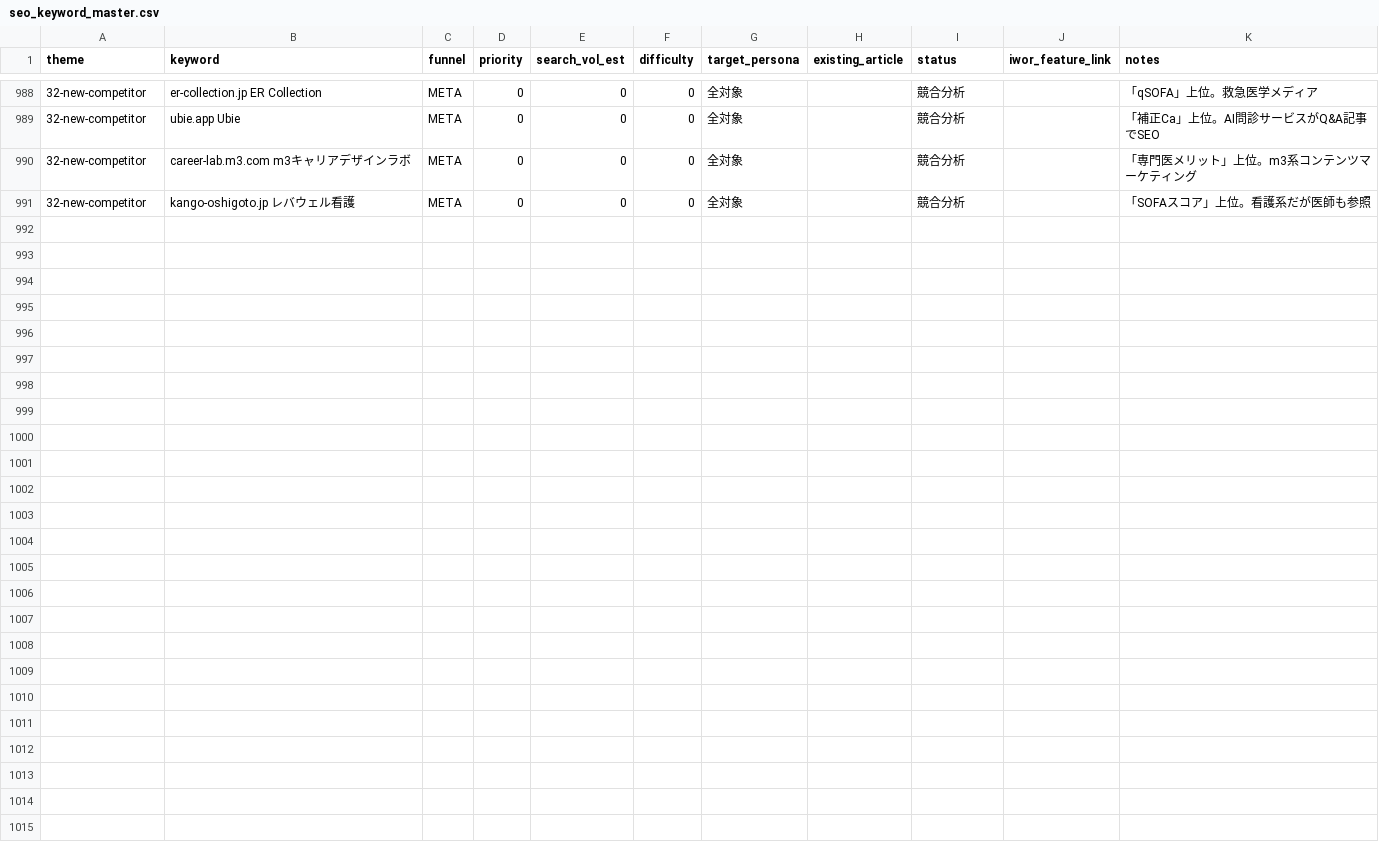
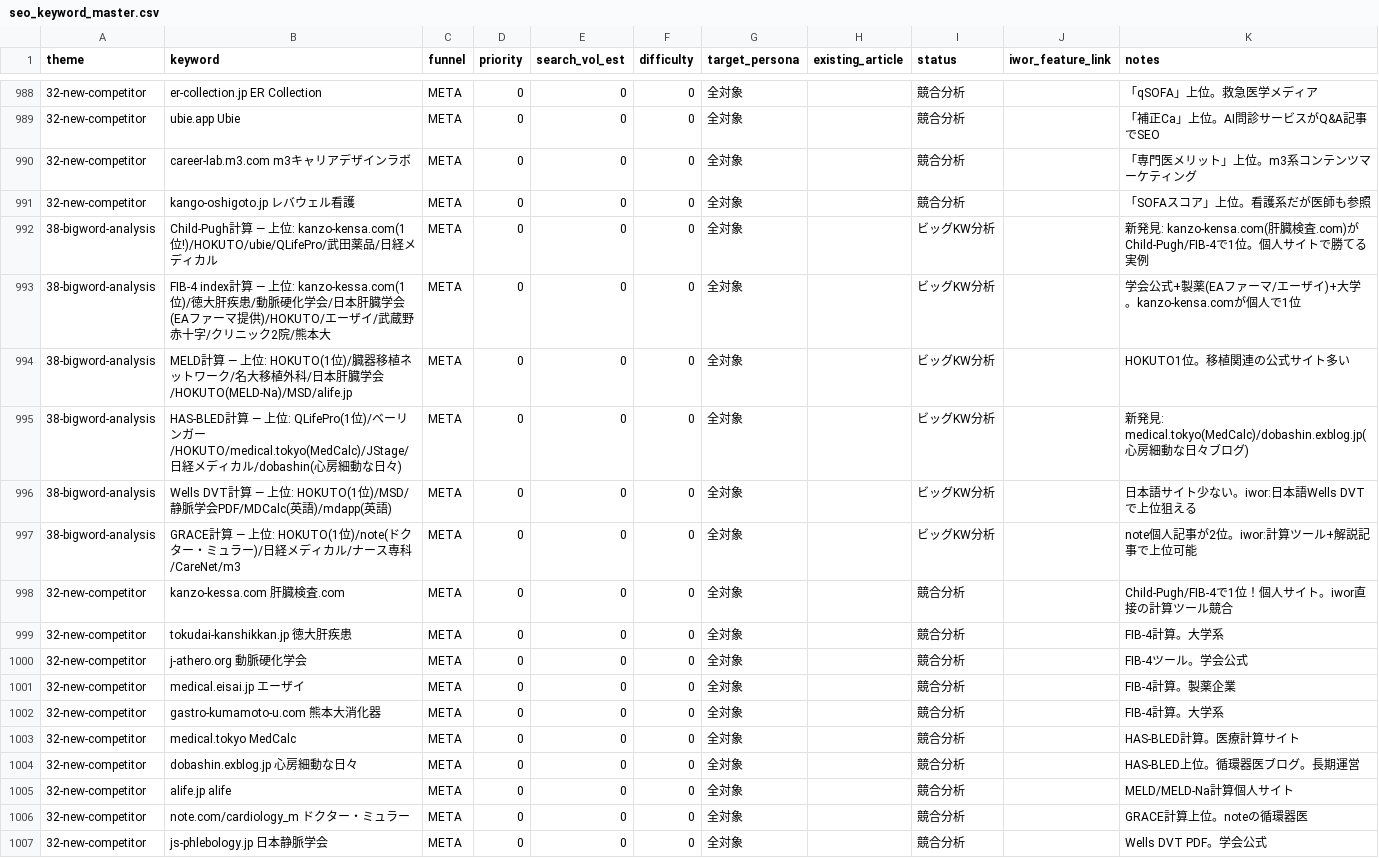
Before and after one commit to aglitch120/iwor, a CSV file: docs/keywords/seo_keyword_master.csv, drawn as a sheet; only a part is shown, gaps mark what is left out; the diff names each change by its address in the sheet, - before the commit and + after, or states it on an @@ line.

```diff
--- a/docs/keywords/seo_keyword_master.csv
+++ b/docs/keywords/seo_keyword_master.csv
+row 992: 38-bigword-analysis | Child-Pugh計算 — 上位: kanzo-kensa.com(1位!)/HOKUTO/ubie/QLifePro/武田薬品/日経メディカル | META | 0 | 0 | 0 | 全対象 |  | ビッグKW分析 |  | 新発見: kanzo-kensa.com(肝臓検査.com)がChild-Pugh/FIB-4で1位。個人サイトで勝てる実例
+row 993: 38-bigword-analysis | FIB-4 index計算 — 上位: kanzo-kessa.com(1位)/徳大肝疾患/動脈硬化学会/日本肝臓学会(EAファーマ提供)/HOKUTO/エーザイ/武蔵野赤十字/クリニック2院/熊本大 | META | 0 | 0 | 0 | 全対象 |  | ビッグKW分析 |  | 学会公式+製薬(EAファーマ/エーザイ)+大学。kanzo-kensa.comが個人で1位
+row 994: 38-bigword-analysis | MELD計算 — 上位: HOKUTO(1位)/臓器移植ネットワーク/名大移植外科/日本肝臓学会/HOKUTO(MELD-Na)/MSD/alife.jp | META | 0 | 0 | 0 | 全対象 |  | ビッグKW分析 |  | HOKUTO1位。移植関連の公式サイト多い
+row 995: 38-bigword-analysis | HAS-BLED計算 — 上位: QLifePro(1位)/ベーリンガー/HOKUTO/medical.tokyo(MedCalc)/JStage/日経メディカル/dobashin(心房細動な日々) | META | 0 | 0 | 0 | 全対象 |  | ビッグKW分析 |  | 新発見: medical.tokyo(MedCalc)/dobashin.exblog.jp(心房細動な日々ブログ)
+row 996: 38-bigword-analysis | Wells DVT計算 — 上位: HOKUTO(1位)/MSD/静脈学会PDF/MDCalc(英語)/mdapp(英語) | META | 0 | 0 | 0 | 全対象 |  | ビッグKW分析 |  | 日本語サイト少ない。iwor:日本語Wells DVTで上位狙える
+row 997: 38-bigword-analysis | GRACE計算 — 上位: HOKUTO(1位)/note(ドクター・ミュラー)/日経メディカル/ナース専科/CareNet/m3 | META | 0 | 0 | 0 | 全対象 |  | ビッグKW分析 |  | note個人記事が2位。iwor:計算ツール+解説記事で上位可能
+row 998: 32-new-competitor | kanzo-kessa.com 肝臓検査.com | META | 0 | 0 | 0 | 全対象 |  | 競合分析 |  | Child-Pugh/FIB-4で1位！個人サイト。iwor直接の計算ツール競合
+row 999: 32-new-competitor | tokudai-kanshikkan.jp 徳大肝疾患 | META | 0 | 0 | 0 | 全対象 |  | 競合分析 |  | FIB-4計算。大学系
+row 1000: 32-new-competitor | j-athero.org 動脈硬化学会 | META | 0 | 0 | 0 | 全対象 |  | 競合分析 |  | FIB-4ツール。学会公式
+row 1001: 32-new-competitor | medical.eisai.jp エーザイ | META | 0 | 0 | 0 | 全対象 |  | 競合分析 |  | FIB-4計算。製薬企業
+row 1002: 32-new-competitor | gastro-kumamoto-u.com 熊本大消化器 | META | 0 | 0 | 0 | 全対象 |  | 競合分析 |  | FIB-4計算。大学系
+row 1003: 32-new-competitor | medical.tokyo MedCalc | META | 0 | 0 | 0 | 全対象 |  | 競合分析 |  | HAS-BLED計算。医療計算サイト
+row 1004: 32-new-competitor | dobashin.exblog.jp 心房細動な日々 | META | 0 | 0 | 0 | 全対象 |  | 競合分析 |  | HAS-BLED上位。循環器医ブログ。長期運営
+row 1005: 32-new-competitor | alife.jp alife | META | 0 | 0 | 0 | 全対象 |  | 競合分析 |  | MELD/MELD-Na計算個人サイト
+row 1006: 32-new-competitor | note.com/cardiology_m ドクター・ミュラー | META | 0 | 0 | 0 | 全対象 |  | 競合分析 |  | GRACE計算上位。noteの循環器医
+row 1007: 32-new-competitor | js-phlebology.jp 日本静脈学会 | META | 0 | 0 | 0 | 全対象 |  | 競合分析 |  | Wells DVT PDF。学会公式
```
